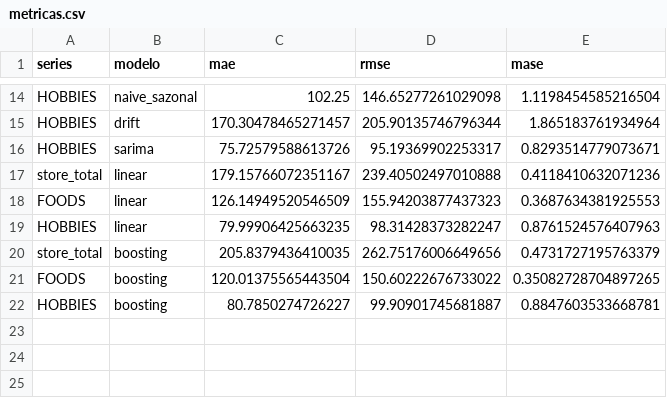
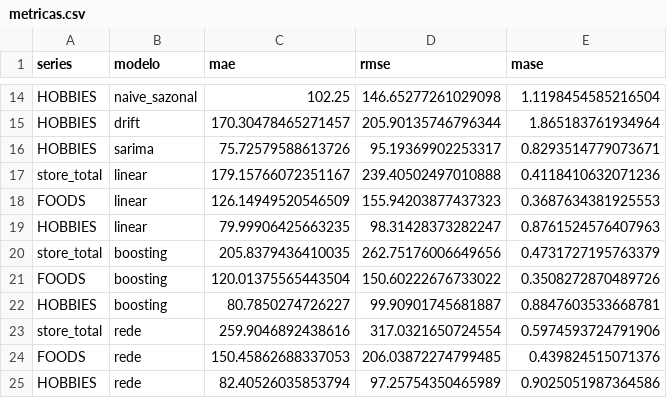
Before and after one commit to JaimeWillianCarneiro/Series-Temporais-G5, a CSV file: saidas/metricas.csv, drawn as a sheet; only a part is shown, gaps mark what is left out.

```diff
--- a/saidas/metricas.csv
+++ b/saidas/metricas.csv
@@ -20,3 +20,6 @@ HOBBIES,linear,79.99906425663235,98.31428373282247,0.8761524576407963
 store_total,boosting,205.8379436410035,262.75176006649656,0.4731727195763379
-FOODS,boosting,120.01375565443504,150.60222676733022,0.35082728704897265
+FOODS,boosting,120.01375565443504,150.60222676733022,0.3508272870489726
 HOBBIES,boosting,80.7850274726227,99.90901745681887,0.8847603533668781
+store_total,rede,259.9046892438616,317.0321650724554,0.5974593724791906
+FOODS,rede,150.45862688337053,206.03872274799485,0.439824515071376
+HOBBIES,rede,82.40526035853794,97.25754350465989,0.9025051987364586
```
Also changed, not shown: saidas/previsoes_validacao.csv, 4 other files.
